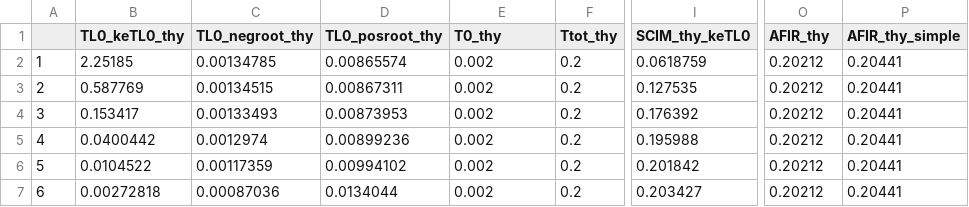
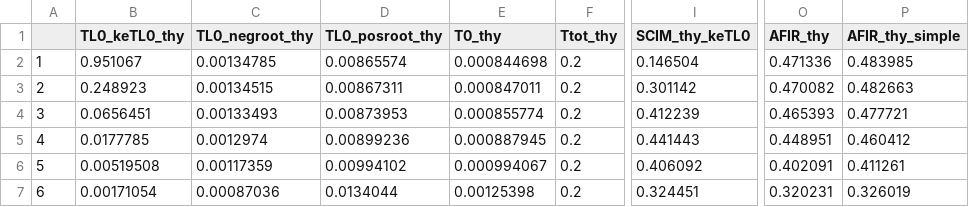
Before and after one commit to iamstein/TMDD_EndogenousLigand, a CSV file: task04.csv, drawn as a sheet; only a part is shown, gaps mark what is left out; the diff covers the shown part only; the diff names each change by its address in the sheet, - before the commit and + after, or states it on an @@ line.

Commit message:
rename param files for simplicity - fix mistake in sign for koff equatinos - remove target = TRUE - add Task08 for checking ICs

```diff
--- a/task04.csv
+++ b/task04.csv
-B2 (TL0_keTL0_thy): 2.25185
+B2 (TL0_keTL0_thy): 0.951067
-E2 (T0_thy): 0.002
+E2 (T0_thy): 0.000844698
-I2 (SCIM_thy_keTL0): 0.0618759
+I2 (SCIM_thy_keTL0): 0.146504
-O2 (AFIR_thy): 0.20212
+O2 (AFIR_thy): 0.471336
-P2 (AFIR_thy_simple): 0.20441
+P2 (AFIR_thy_simple): 0.483985
-B3 (TL0_keTL0_thy): 0.587769
+B3 (TL0_keTL0_thy): 0.248923
-E3 (T0_thy): 0.002
+E3 (T0_thy): 0.000847011
-I3 (SCIM_thy_keTL0): 0.127535
+I3 (SCIM_thy_keTL0): 0.301142
-O3 (AFIR_thy): 0.20212
+O3 (AFIR_thy): 0.470082
-P3 (AFIR_thy_simple): 0.20441
+P3 (AFIR_thy_simple): 0.482663
-B4 (TL0_keTL0_thy): 0.153417
+B4 (TL0_keTL0_thy): 0.0656451
-E4 (T0_thy): 0.002
+E4 (T0_thy): 0.000855774
-I4 (SCIM_thy_keTL0): 0.176392
+I4 (SCIM_thy_keTL0): 0.412239
-O4 (AFIR_thy): 0.20212
+O4 (AFIR_thy): 0.465393
-P4 (AFIR_thy_simple): 0.20441
+P4 (AFIR_thy_simple): 0.477721
-B5 (TL0_keTL0_thy): 0.0400442
+B5 (TL0_keTL0_thy): 0.0177785
-E5 (T0_thy): 0.002
+E5 (T0_thy): 0.000887945
-I5 (SCIM_thy_keTL0): 0.195988
+I5 (SCIM_thy_keTL0): 0.441443
-O5 (AFIR_thy): 0.20212
+O5 (AFIR_thy): 0.448951
-P5 (AFIR_thy_simple): 0.20441
+P5 (AFIR_thy_simple): 0.460412
-B6 (TL0_keTL0_thy): 0.0104522
+B6 (TL0_keTL0_thy): 0.00519508
-E6 (T0_thy): 0.002
+E6 (T0_thy): 0.000994067
-I6 (SCIM_thy_keTL0): 0.201842
+I6 (SCIM_thy_keTL0): 0.406092
-O6 (AFIR_thy): 0.20212
+O6 (AFIR_thy): 0.402091
-P6 (AFIR_thy_simple): 0.20441
+P6 (AFIR_thy_simple): 0.411261
-B7 (TL0_keTL0_thy): 0.00272818
+B7 (TL0_keTL0_thy): 0.00171054
-E7 (T0_thy): 0.002
+E7 (T0_thy): 0.00125398
-I7 (SCIM_thy_keTL0): 0.203427
+I7 (SCIM_thy_keTL0): 0.324451
-O7 (AFIR_thy): 0.20212
+O7 (AFIR_thy): 0.320231
-P7 (AFIR_thy_simple): 0.20441
+P7 (AFIR_thy_simple): 0.326019
```
Also changed, not shown: 102 edited cells elsewhere in this file, 22 other files.
